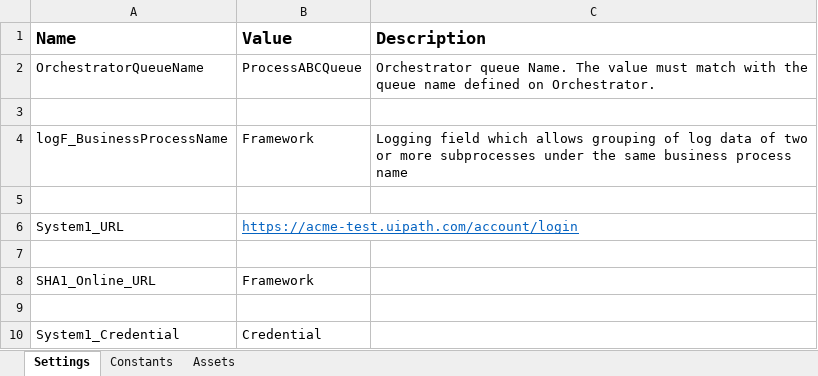
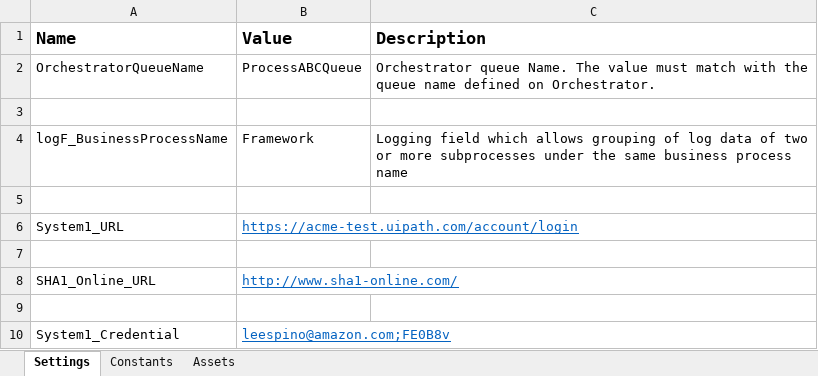
Before and after one commit to leespino/ReFrameWork, an Excel workbook: Data/Config.xlsx, sheet Settings, drawn as a sheet; values as stored, in another font and other column widths than the file's, no borders; the diff names each change by its address in the sheet, - before the commit and + after, or states it on an @@ line.

Commit message:
Data Table workflow extraction

```diff
--- a/Data/Config.xlsx (sheet Settings)
+++ b/Data/Config.xlsx (sheet Settings)
-B8 (Value): Framework
+B8 (Value): http://www.sha1-online.com/
@@ B8 underline: off → on, text colour: black → #0563C1 @@
-B10 (Value): Credential
+B10 (Value): leespino@amazon.com;FE0B8v
@@ B10 underline: off → on, text colour: black → #0563C1 @@
```
Also changed, not shown: 7 other files.
